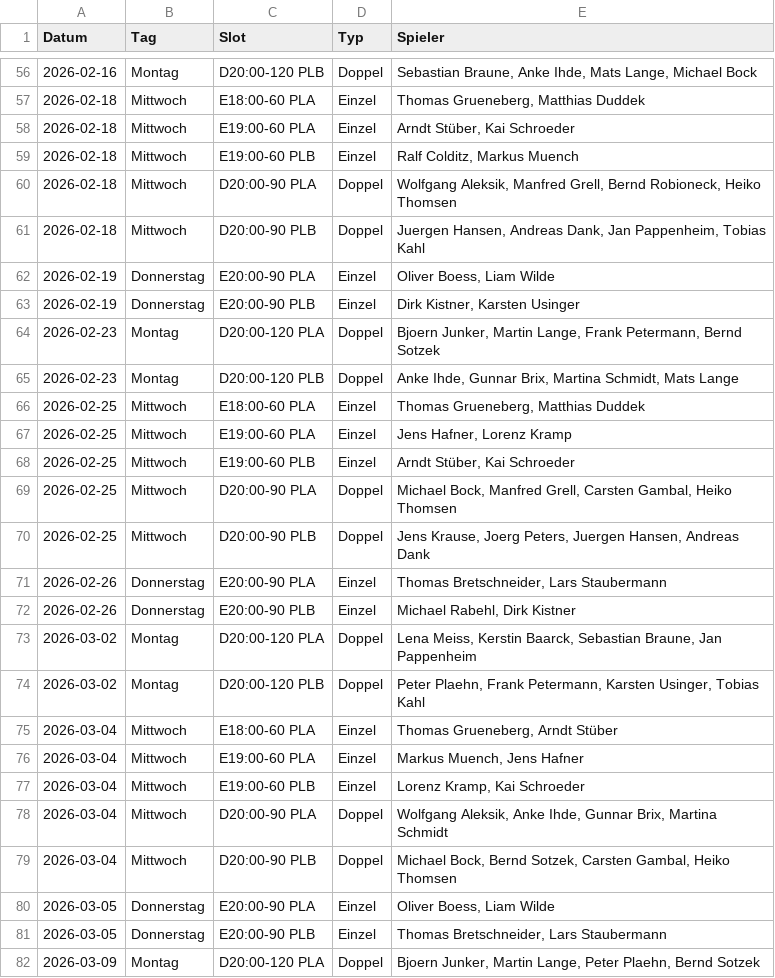
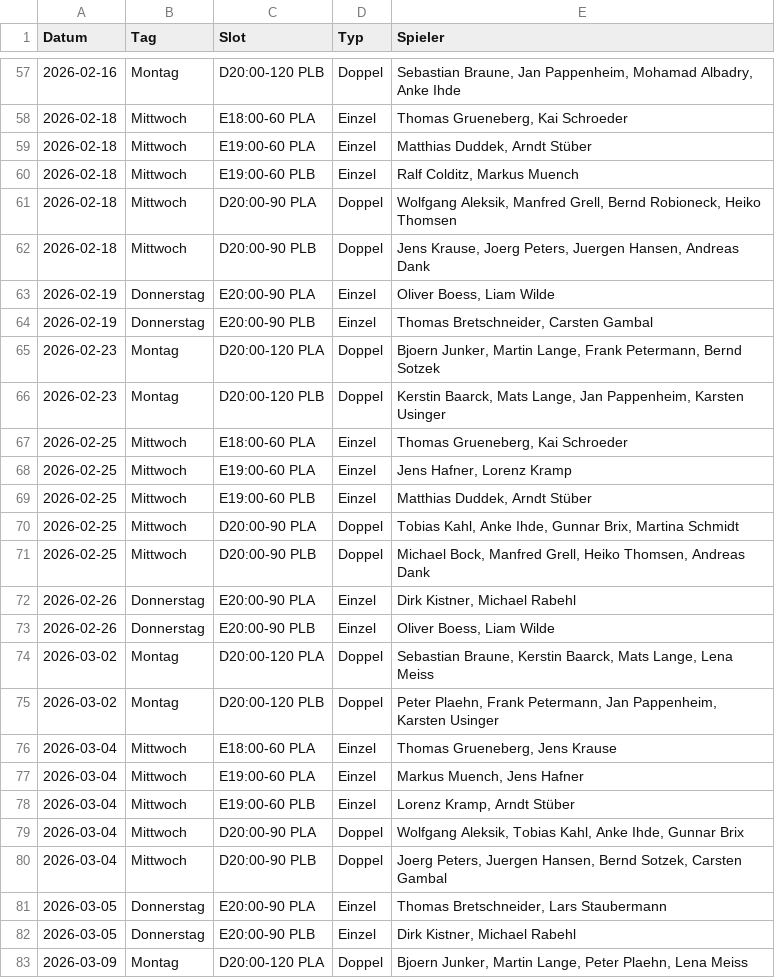
Before and after one commit to liamw8lde/Winter-2024_2025-Training-PLan, a CSV file: Winterplan_2026.csv, drawn as a sheet; only a part is shown, gaps mark what is left out; the diff covers the shown part only.

```diff
--- a/Winterplan_2026.csv
+++ b/Winterplan_2026.csv
@@ -56,27 +57,27 @@ Datum,Tag,Slot,Typ,Spieler
-2026-02-16,Montag,D20:00-120 PLB,Doppel,"Sebastian Braune, Anke Ihde, Mats Lange, Michael Bock"
-2026-02-18,Mittwoch,E18:00-60 PLA,Einzel,"Thomas Grueneberg, Matthias Duddek"
-2026-02-18,Mittwoch,E19:00-60 PLA,Einzel,"Arndt Stüber, Kai Schroeder"
+2026-02-16,Montag,D20:00-120 PLB,Doppel,"Sebastian Braune, Jan Pappenheim, Mohamad Albadry, Anke Ihde"
+2026-02-18,Mittwoch,E18:00-60 PLA,Einzel,"Thomas Grueneberg, Kai Schroeder"
+2026-02-18,Mittwoch,E19:00-60 PLA,Einzel,"Matthias Duddek, Arndt Stüber"
 2026-02-18,Mittwoch,E19:00-60 PLB,Einzel,"Ralf Colditz, Markus Muench"
 2026-02-18,Mittwoch,D20:00-90 PLA,Doppel,"Wolfgang Aleksik, Manfred Grell, Bernd Robioneck, Heiko Thomsen"
-2026-02-18,Mittwoch,D20:00-90 PLB,Doppel,"Juergen Hansen, Andreas Dank, Jan Pappenheim, Tobias Kahl"
+2026-02-18,Mittwoch,D20:00-90 PLB,Doppel,"Jens Krause, Joerg Peters, Juergen Hansen, Andreas Dank"
 2026-02-19,Donnerstag,E20:00-90 PLA,Einzel,"Oliver Boess, Liam Wilde"
-2026-02-19,Donnerstag,E20:00-90 PLB,Einzel,"Dirk Kistner, Karsten Usinger"
+2026-02-19,Donnerstag,E20:00-90 PLB,Einzel,"Thomas Bretschneider, Carsten Gambal"
 2026-02-23,Montag,D20:00-120 PLA,Doppel,"Bjoern Junker, Martin Lange, Frank Petermann, Bernd Sotzek"
-2026-02-23,Montag,D20:00-120 PLB,Doppel,"Anke Ihde, Gunnar Brix, Martina Schmidt, Mats Lange"
-2026-02-25,Mittwoch,E18:00-60 PLA,Einzel,"Thomas Grueneberg, Matthias Duddek"
+2026-02-23,Montag,D20:00-120 PLB,Doppel,"Kerstin Baarck, Mats Lange, Jan Pappenheim, Karsten Usinger"
+2026-02-25,Mittwoch,E18:00-60 PLA,Einzel,"Thomas Grueneberg, Kai Schroeder"
 2026-02-25,Mittwoch,E19:00-60 PLA,Einzel,"Jens Hafner, Lorenz Kramp"
-2026-02-25,Mittwoch,E19:00-60 PLB,Einzel,"Arndt Stüber, Kai Schroeder"
-2026-02-25,Mittwoch,D20:00-90 PLA,Doppel,"Michael Bock, Manfred Grell, Carsten Gambal, Heiko Thomsen"
-2026-02-25,Mittwoch,D20:00-90 PLB,Doppel,"Jens Krause, Joerg Peters, Juergen Hansen, Andreas Dank"
-2026-02-26,Donnerstag,E20:00-90 PLA,Einzel,"Thomas Bretschneider, Lars Staubermann"
-2026-02-26,Donnerstag,E20:00-90 PLB,Einzel,"Michael Rabehl, Dirk Kistner"
-2026-03-02,Montag,D20:00-120 PLA,Doppel,"Lena Meiss, Kerstin Baarck, Sebastian Braune, Jan Pappenheim"
-2026-03-02,Montag,D20:00-120 PLB,Doppel,"Peter Plaehn, Frank Petermann, Karsten Usinger, Tobias Kahl"
-2026-03-04,Mittwoch,E18:00-60 PLA,Einzel,"Thomas Grueneberg, Arndt Stüber"
+2026-02-25,Mittwoch,E19:00-60 PLB,Einzel,"Matthias Duddek, Arndt Stüber"
+2026-02-25,Mittwoch,D20:00-90 PLA,Doppel,"Tobias Kahl, Anke Ihde, Gunnar Brix, Martina Schmidt"
+2026-02-25,Mittwoch,D20:00-90 PLB,Doppel,"Michael Bock, Manfred Grell, Heiko Thomsen, Andreas Dank"
+2026-02-26,Donnerstag,E20:00-90 PLA,Einzel,"Dirk Kistner, Michael Rabehl"
+2026-02-26,Donnerstag,E20:00-90 PLB,Einzel,"Oliver Boess, Liam Wilde"
+2026-03-02,Montag,D20:00-120 PLA,Doppel,"Sebastian Braune, Kerstin Baarck, Mats Lange, Lena Meiss"
+2026-03-02,Montag,D20:00-120 PLB,Doppel,"Peter Plaehn, Frank Petermann, Jan Pappenheim, Karsten Usinger"
+2026-03-04,Mittwoch,E18:00-60 PLA,Einzel,"Thomas Grueneberg, Jens Krause"
 2026-03-04,Mittwoch,E19:00-60 PLA,Einzel,"Markus Muench, Jens Hafner"
-2026-03-04,Mittwoch,E19:00-60 PLB,Einzel,"Lorenz Kramp, Kai Schroeder"
-2026-03-04,Mittwoch,D20:00-90 PLA,Doppel,"Wolfgang Aleksik, Anke Ihde, Gunnar Brix, Martina Schmidt"
-2026-03-04,Mittwoch,D20:00-90 PLB,Doppel,"Michael Bock, Bernd Sotzek, Carsten Gambal, Heiko Thomsen"
-2026-03-05,Donnerstag,E20:00-90 PLA,Einzel,"Oliver Boess, Liam Wilde"
-2026-03-05,Donnerstag,E20:00-90 PLB,Einzel,"Thomas Bretschneider, Lars Staubermann"
-2026-03-09,Montag,D20:00-120 PLA,Doppel,"Bjoern Junker, Martin Lange, Peter Plaehn, Bernd Sotzek"
+2026-03-04,Mittwoch,E19:00-60 PLB,Einzel,"Lorenz Kramp, Arndt Stüber"
+2026-03-04,Mittwoch,D20:00-90 PLA,Doppel,"Wolfgang Aleksik, Tobias Kahl, Anke Ihde, Gunnar Brix"
+2026-03-04,Mittwoch,D20:00-90 PLB,Doppel,"Joerg Peters, Juergen Hansen, Bernd Sotzek, Carsten Gambal"
+2026-03-05,Donnerstag,E20:00-90 PLA,Einzel,"Thomas Bretschneider, Lars Staubermann"
+2026-03-05,Donnerstag,E20:00-90 PLB,Einzel,"Dirk Kistner, Michael Rabehl"
+2026-03-09,Montag,D20:00-120 PLA,Doppel,"Bjoern Junker, Martin Lange, Peter Plaehn, Lena Meiss"
```
Also changed, not shown: 2 added rows and 90 edited cells elsewhere in this file.
